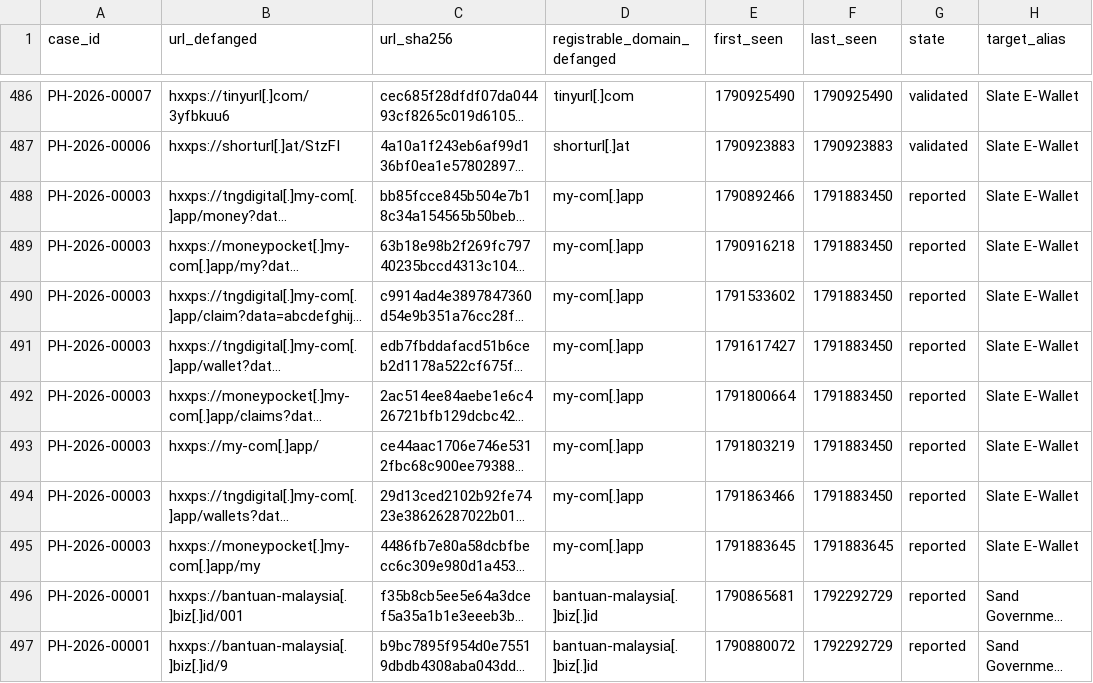
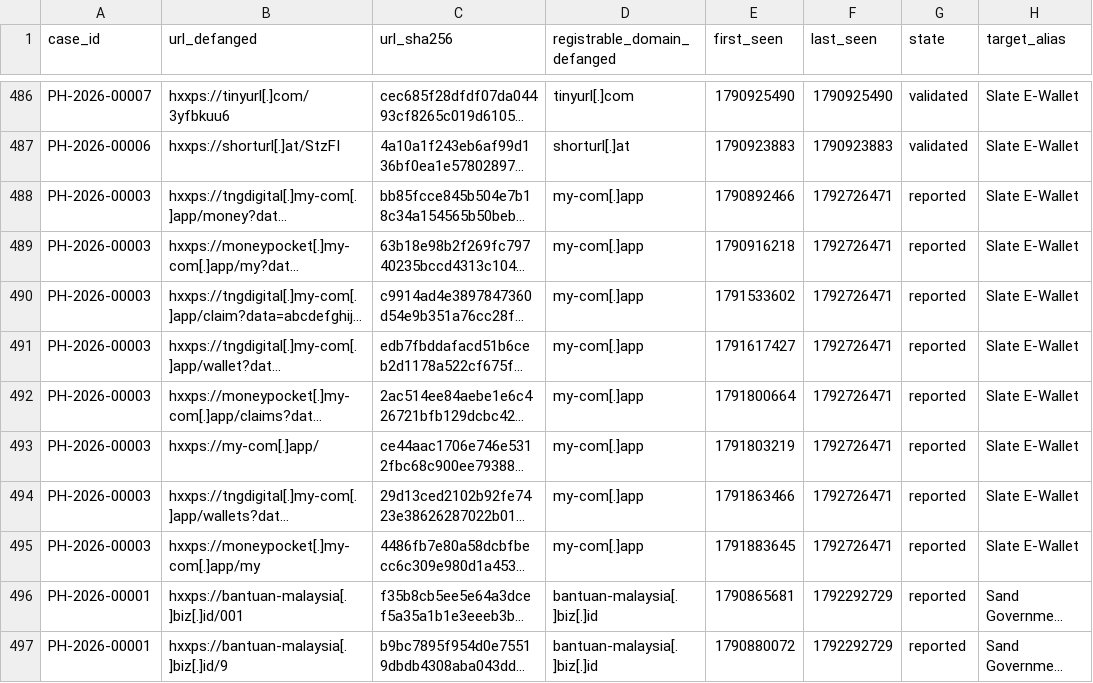
Before and after one commit to rectifyq/phishhunt-feed, a CSV file: feeds/latest.csv, drawn as a sheet; only a part is shown, gaps mark what is left out; long unchanged cells end in …; the diff names each change by its address in the sheet, - before the commit and + after, or states it on an @@ line.

```diff
--- a/feeds/latest.csv
+++ b/feeds/latest.csv
-F488:F494 (last_seen): 1791883450
+F488:F494 (last_seen): 1792726471
-F495 (last_seen): 1791883645
+F495 (last_seen): 1792726471
```
Also changed, not shown: 1 other file.
